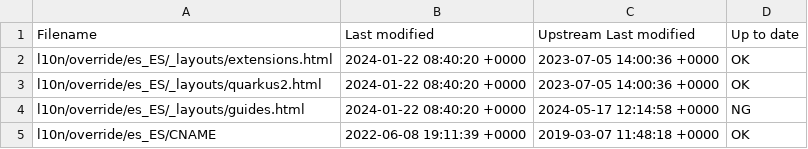
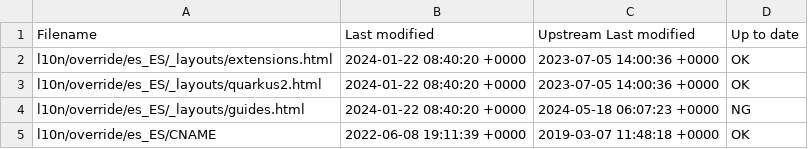
Before and after one commit to quarkusio/es.quarkus.io, a CSV file: l10n/stats/override.csv, drawn as a sheet.

Commit message:
Update override stats

```diff
--- a/l10n/stats/override.csv
+++ b/l10n/stats/override.csv
@@ -3,3 +3,3 @@ l10n/override/es_ES/_layouts/extensions.html, 2024-01-22 08:40:20 +0000, 2023-07
 l10n/override/es_ES/_layouts/quarkus2.html, 2024-01-22 08:40:20 +0000, 2023-07-05 14:00:36 +0000, OK
-l10n/override/es_ES/_layouts/guides.html, 2024-01-22 08:40:20 +0000, 2024-05-17 12:14:58 +0000, NG
+l10n/override/es_ES/_layouts/guides.html, 2024-01-22 08:40:20 +0000, 2024-05-18 06:07:23 +0000, NG
 l10n/override/es_ES/CNAME, 2022-06-08 19:11:39 +0000, 2019-03-07 11:48:18 +0000, OK
```
